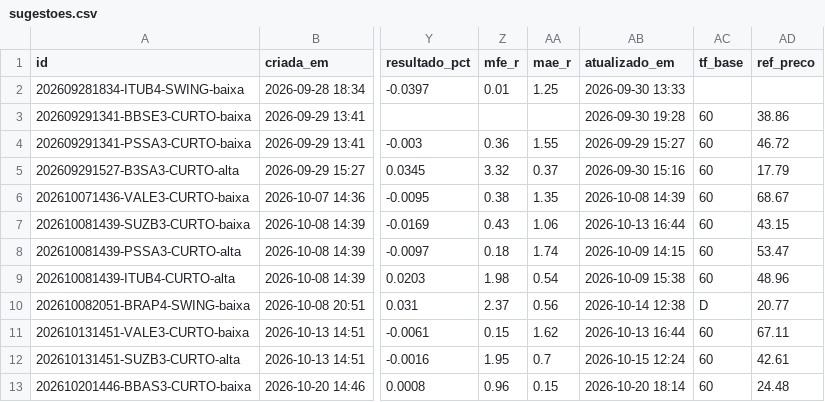
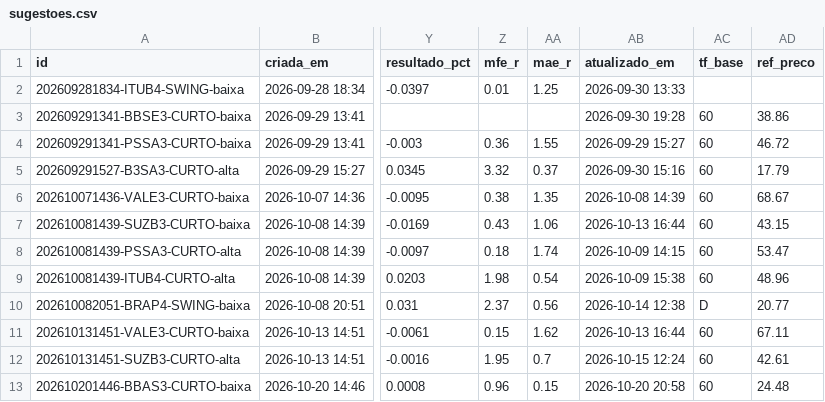
Before and after one commit to DCS1986/PAINEL-ARBITRAGEM, a CSV file: radar_tecnico/radar/sugestoes.csv, drawn as a sheet; only a part is shown, gaps mark what is left out; the diff names each change by its address in the sheet, - before the commit and + after, or states it on an @@ line.

```diff
--- a/radar_tecnico/radar/sugestoes.csv
+++ b/radar_tecnico/radar/sugestoes.csv
-AB13 (atualizado_em): 2026-10-20 18:14
+AB13 (atualizado_em): 2026-10-20 20:58
```
Also changed, not shown: radar_tecnico/radar/leituras.csv.
